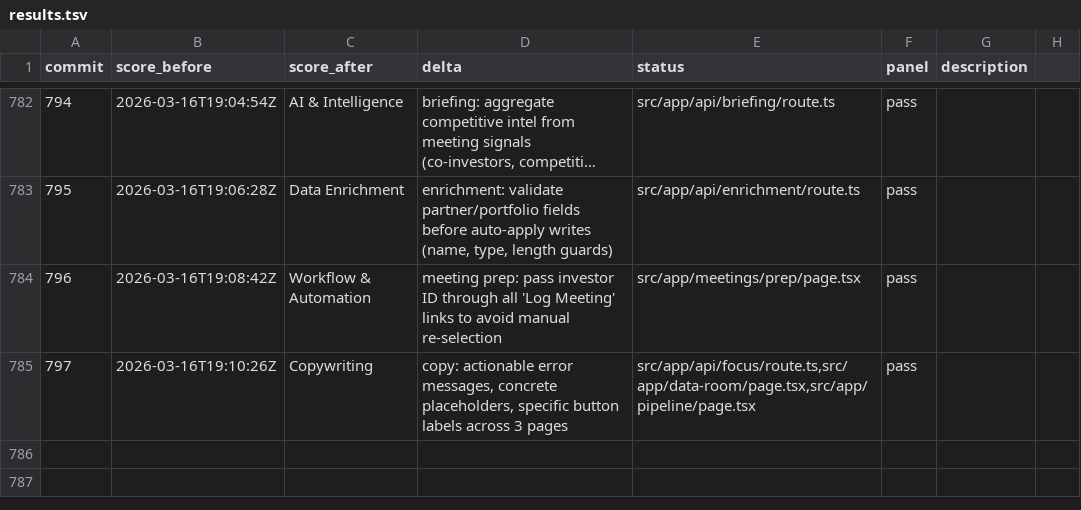
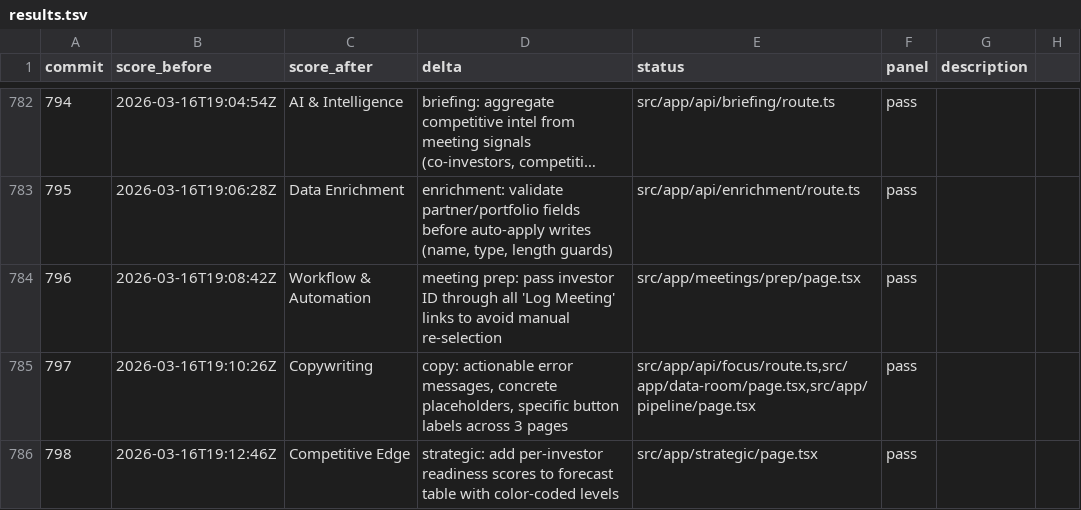
Before and after one commit to philippenyssen/raise-app, a TSV file: results.tsv, drawn as a sheet; only a part is shown, gaps mark what is left out; long unchanged cells end in …; the diff names each change by its address in the sheet, - before the commit and + after, or states it on an @@ line.

```diff
--- a/results.tsv
+++ b/results.tsv
+row 786: 798 | 2026-03-16T19:12:46Z | Competitive Edge | strategic: add per-investor readiness scores to forecast table with color-coded levels | src/app/strategic/page.tsx | pass
```
Also changed, not shown: 1 other file.
